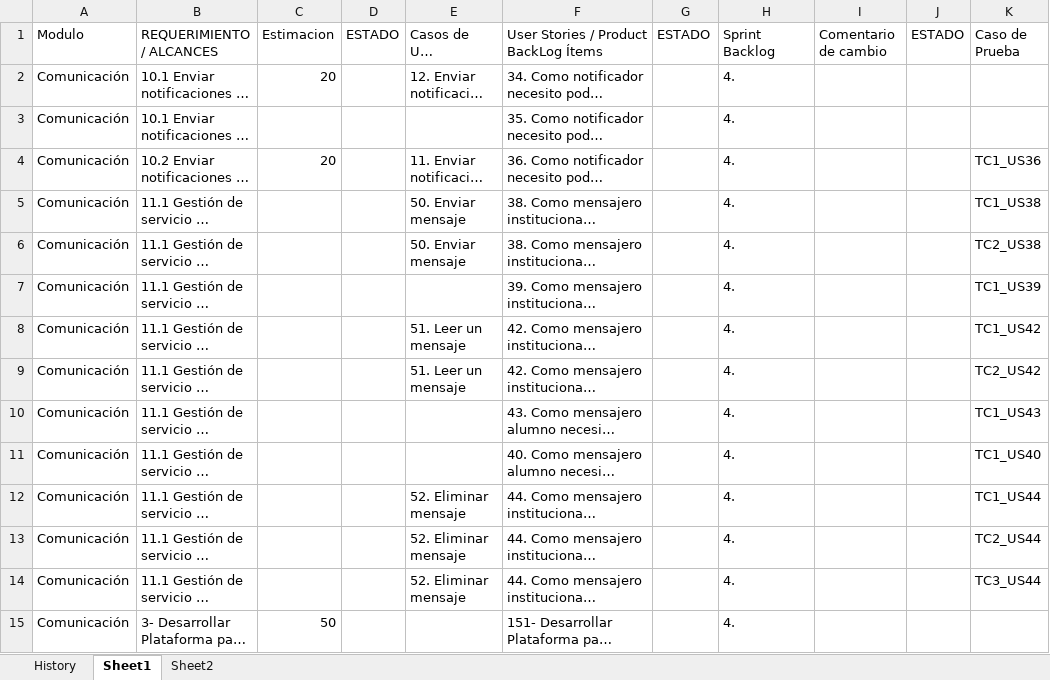
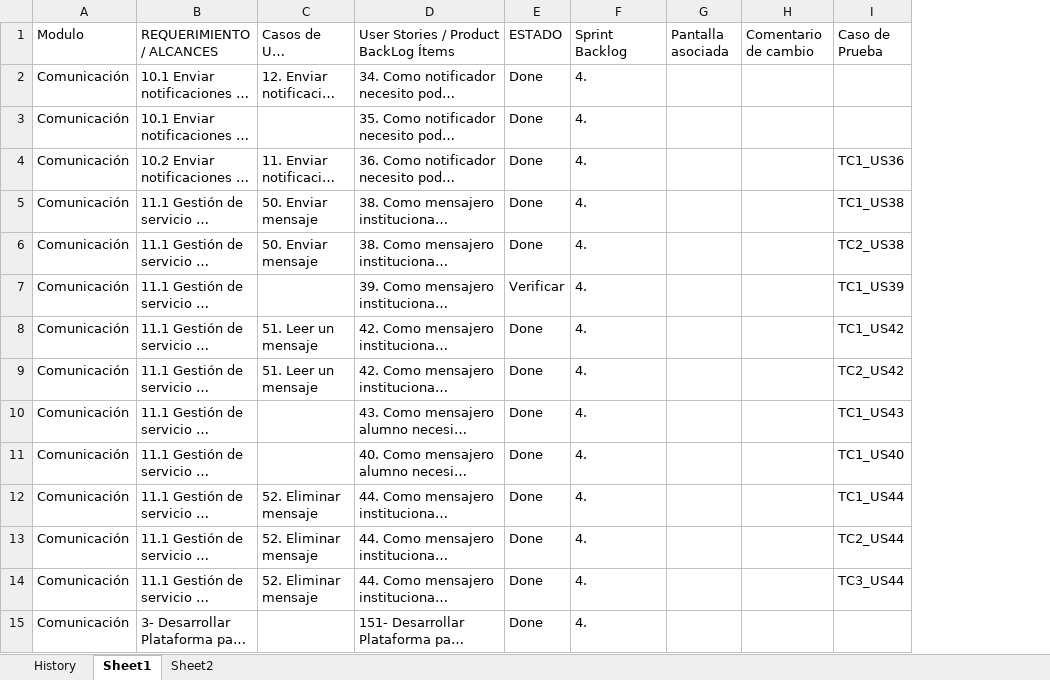
Before and after one commit to martinherr3/blpm, an Excel workbook: Docs/04-Requerimientos/Proyecto_Final_Status.xlsx, sheet Sheet1, drawn as a sheet; only a part is shown; long unchanged cells end in …; values as stored, in another font and other column widths than the file's, no cell formats; conditional formats not drawn; removed rows and columns are numbered as before the commit, all else as after; the diff covers the shown part only; the diff names each change by its address in the sheet, - before the commit and + after, or states it on an @@ line.

```diff
--- a/Docs/04-Requerimientos/Proyecto_Final_Status.xlsx (sheet Sheet1)
+++ b/Docs/04-Requerimientos/Proyecto_Final_Status.xlsx (sheet Sheet1)
-column C (Estimacion), rows 2-15: 20 |  | 20 |  |  |  |  |  |  |  |  |  |  | 50
-column D (ESTADO), empty
+column G (Pantalla asociada), empty
-column J (ESTADO), empty
-E2:E6 (ESTADO): (empty)
+E2:E6 (ESTADO): Done
-E7 (ESTADO): (empty)
+E7 (ESTADO): Verificar
-E8:E15 (ESTADO): (empty)
+E8:E15 (ESTADO): Done
```
Also changed, not shown: 96 added rows, 98 removed rows, 68 moved rows and 49 edited cells elsewhere in this sheet, cell formats, charts or pictures.
